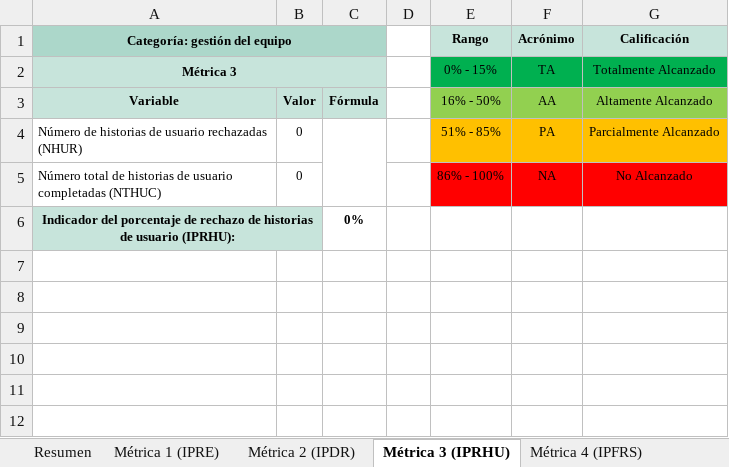
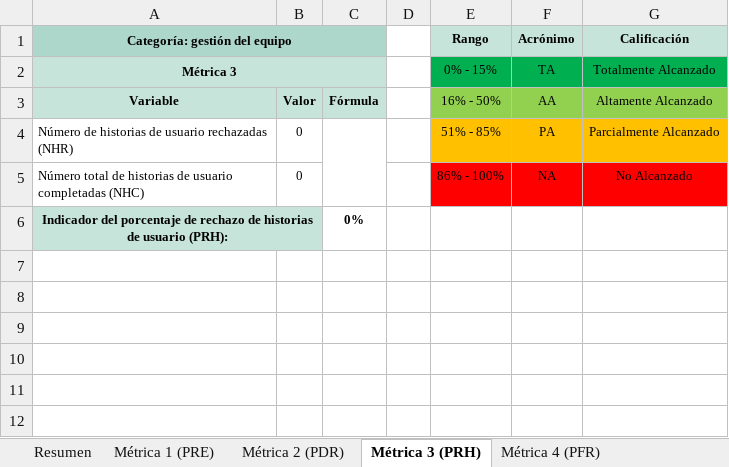
Before and after one commit to EduardoNicolasPerezParedes/Instrumento-Evaluaci-n-Modelo-M-tricas-Felicidad, an Excel workbook: Instrumento de evaluación del modelo de métricas felicidad.xlsx, sheet Métrica 3 (PRH), drawn as a sheet; only a part is shown; values as stored, in another font and other column widths than the file's, no borders; charts and pictures not drawn; the diff names each change by its address in the sheet, - before the commit and + after, or states it on an @@ line.

```diff
--- a/Instrumento de evaluación del modelo de métricas felicidad.xlsx (sheet Métrica 3 (PRH))
+++ b/Instrumento de evaluación del modelo de métricas felicidad.xlsx (sheet Métrica 3 (PRH))
-sheet tab: Métrica 1 (IPRE)
+sheet tab: Métrica 1 (PRE)
-sheet tab: Métrica 2 (IPDR)
+sheet tab: Métrica 2 (PDR)
-sheet tab: Métrica 3 (IPRHU)
+sheet tab: Métrica 3 (PRH)
-sheet tab: Métrica 4 (IPFRS)
+sheet tab: Métrica 4 (PFR)
-A4 (Categoría: gestión del equipo): …usuario rechazadas (NHUR)
+A4 (Categoría: gestión del equipo): …usuario rechazadas (NHR)
-A5 (Categoría: gestión del equipo): …usuario completadas (NTHUC)
+A5 (Categoría: gestión del equipo): …usuario completadas (NHC)
-A6 (Categoría: gestión del equipo): …de usuario (IPRHU):
+A6 (Categoría: gestión del equipo): …de usuario (PRH):
```
Also changed, not shown: sheet Resumen, sheet Métrica 1 (PRE), sheet Métrica 6 (PTR), sheet Métrica 7 (PTS), sheet Métrica 4 (PFR), sheet Métrica 8 (PTE), 3 more sheets, other sheet tabs, formulas that keep their value, charts or pictures, 1 other file.
